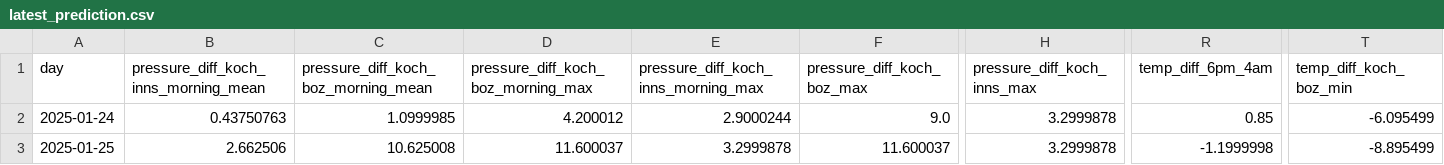
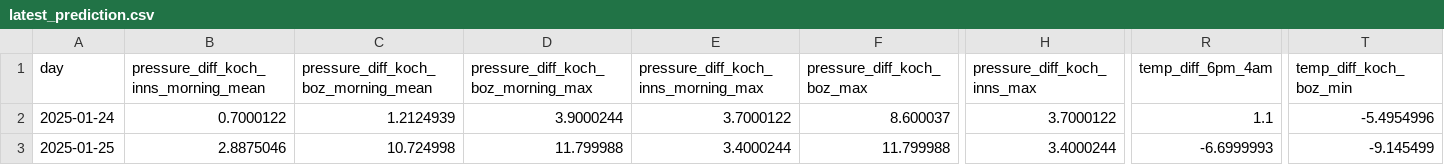
Before and after one commit to christian-fey/Koechelt_der_Kochel, a CSV file: latest_prediction.csv, drawn as a sheet; only a part is shown, gaps mark what is left out; the diff covers the shown part only; the diff names each change by its address in the sheet, - before the commit and + after, or states it on an @@ line.

```diff
--- a/latest_prediction.csv
+++ b/latest_prediction.csv
-B2: 0.43750763
+B2: 0.7000122
-C2: 1.0999985
+C2: 1.2124939
-D2: 4.200012
+D2: 3.9000244
-E2: 2.9000244
+E2: 3.7000122
-F2 (pressure_diff_koch_boz_max): 9.0
+F2 (pressure_diff_koch_boz_max): 8.600037
-H2 (pressure_diff_koch_inns_max): 3.2999878
+H2 (pressure_diff_koch_inns_max): 3.7000122
-R2 (temp_diff_6pm_4am): 0.85
+R2 (temp_diff_6pm_4am): 1.1
-T2 (temp_diff_koch_boz_min): -6.095499
+T2 (temp_diff_koch_boz_min): -5.4954996
-B3: 2.662506
+B3: 2.8875046
-C3: 10.625008
+C3: 10.724998
-D3: 11.600037
+D3: 11.799988
-E3: 3.2999878
+E3: 3.4000244
-F3 (pressure_diff_koch_boz_max): 11.600037
+F3 (pressure_diff_koch_boz_max): 11.799988
-H3 (pressure_diff_koch_inns_max): 3.2999878
+H3 (pressure_diff_koch_inns_max): 3.4000244
-R3 (temp_diff_6pm_4am): -1.1999998
+R3 (temp_diff_6pm_4am): -6.6999993
-T3 (temp_diff_koch_boz_min): -8.895499
+T3 (temp_diff_koch_boz_min): -9.145499
```
Also changed, not shown: 39 edited cells elsewhere in this file, 1 other file.
